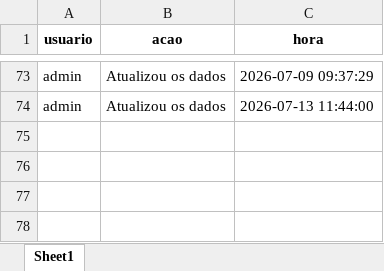
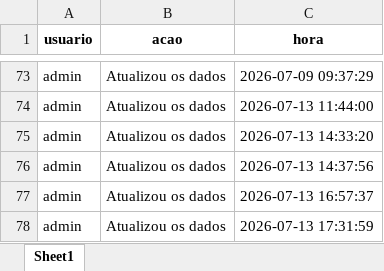
Before and after one commit to muvamis/dash_nexus_c1_2026, an Excel workbook: log_acoes.xlsx, sheet Sheet1, drawn as a sheet; only a part is shown, gaps mark what is left out; values as stored, in another font and other column widths than the file's, no borders; the diff names each change by its address in the sheet, - before the commit and + after, or states it on an @@ line.

```diff
--- a/log_acoes.xlsx (sheet Sheet1)
+++ b/log_acoes.xlsx (sheet Sheet1)
+row 75: admin | Atualizou os dados | 2026-07-13 14:33:20
+row 76: admin | Atualizou os dados | 2026-07-13 14:37:56
+row 77: admin | Atualizou os dados | 2026-07-13 16:57:37
+row 78: admin | Atualizou os dados | 2026-07-13 17:31:59
```
Also changed, not shown: Acompanhamento_Sessoes_Nexus.xlsx, Presencas_Nexus_Mentoria.xlsx, 2 other files.
